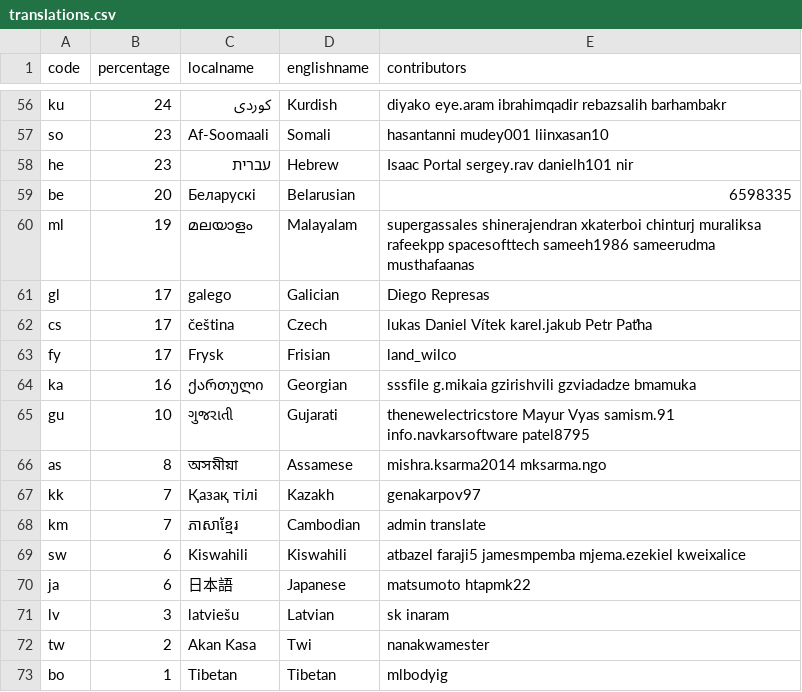
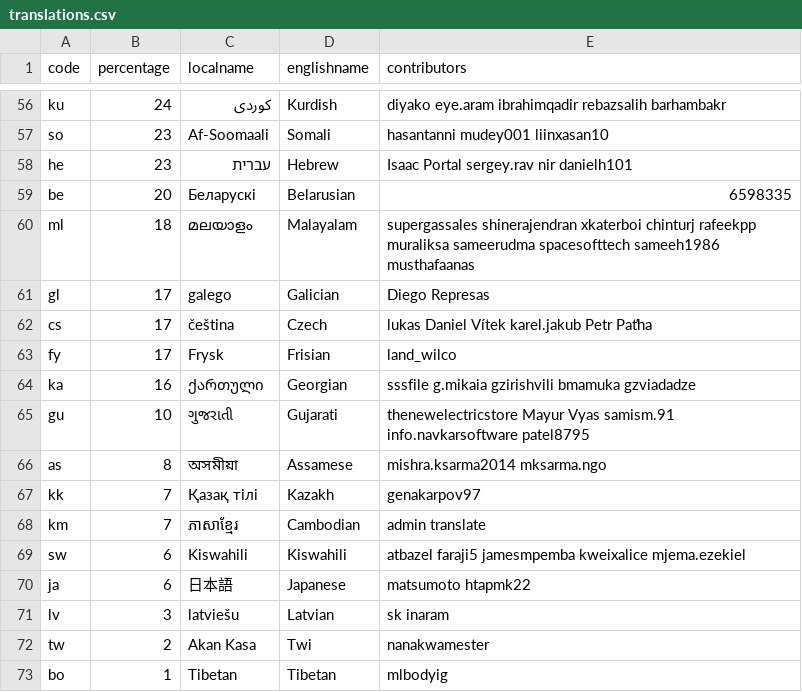
Before and after one commit to amankwa/www.manager.io, a CSV file: _data/translations.csv, drawn as a sheet; only a part is shown, gaps mark what is left out; the diff covers the shown part only.

```diff
--- a/_data/translations.csv
+++ b/_data/translations.csv
@@ -57,5 +57,5 @@ ku,24,کوردی,Kurdish,diyako eye.aram ibrahimqadir rebazsalih barhambakr
 so,23,Af-Soomaali,Somali,hasantanni mudey001 liinxasan10
-he,23,עברית,Hebrew,Isaac Portal sergey.rav danielh101 nir
+he,23,עברית,Hebrew,Isaac Portal sergey.rav nir danielh101
 be,20,Беларускі,Belarusian,6598335
-ml,19,മലയാളം,Malayalam,supergassales shinerajendran xkaterboi chinturj muraliksa rafeekpp spacesofttech sameeh1986 sameerudma musthafaanas
+ml,18,മലയാളം,Malayalam,supergassales shinerajendran xkaterboi chinturj rafeekpp muraliksa sameerudma spacesofttech sameeh1986 musthafaanas
 gl,17,galego,Galician,Diego Represas
@@ -63,3 +63,3 @@ cs,17,čeština,Czech,lukas Daniel Vítek karel.jakub Petr Paťha
 fy,17,Frysk,Frisian,land_wilco
-ka,16,ქართული,Georgian,sssfile g.mikaia gzirishvili gzviadadze bmamuka
+ka,16,ქართული,Georgian,sssfile g.mikaia gzirishvili bmamuka gzviadadze
 gu,10,ગુજરાતી,Gujarati,thenewelectricstore Mayur Vyas samism.91 info.navkarsoftware patel8795
@@ -68,3 +68,3 @@ kk,7,Қазақ тілі,Kazakh,genakarpov97
 km,7,ភាសាខ្មែរ,Cambodian,admin translate
-sw,6,Kiswahili,Kiswahili,atbazel faraji5 jamesmpemba mjema.ezekiel kweixalice
+sw,6,Kiswahili,Kiswahili,atbazel faraji5 jamesmpemba kweixalice mjema.ezekiel
 ja,6,日本語,Japanese,matsumoto htapmk22
```
Also changed, not shown: 55 edited cells elsewhere in this file.
